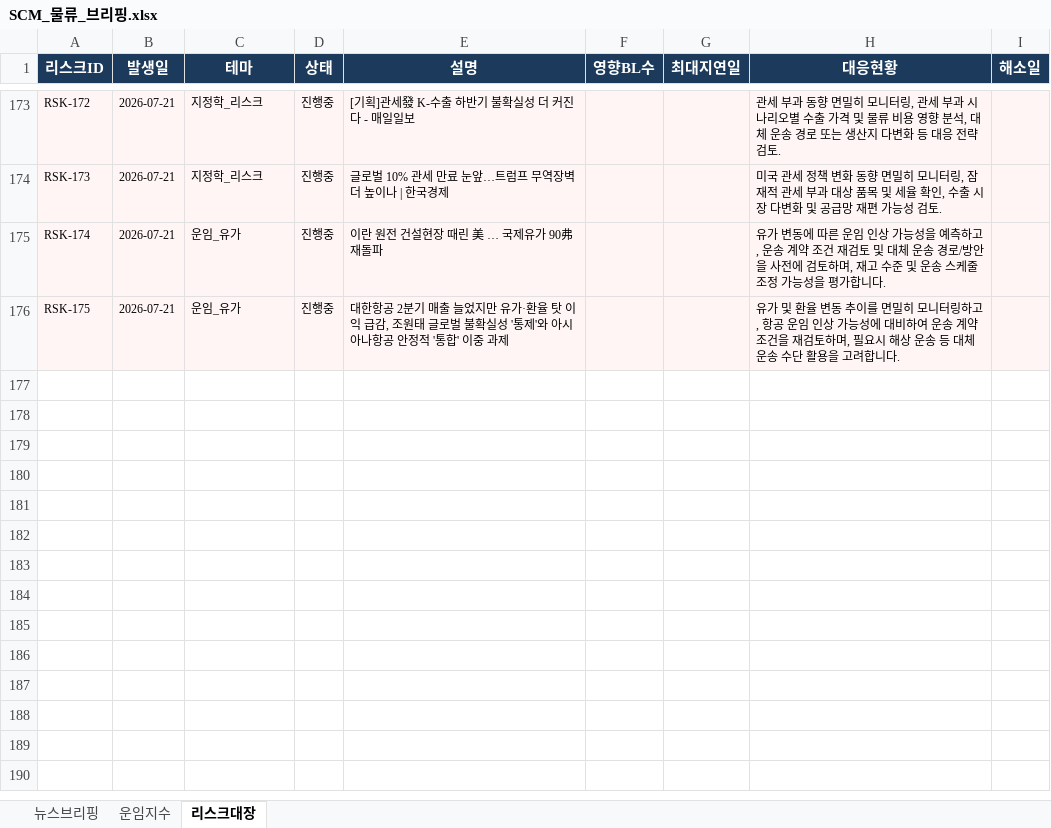
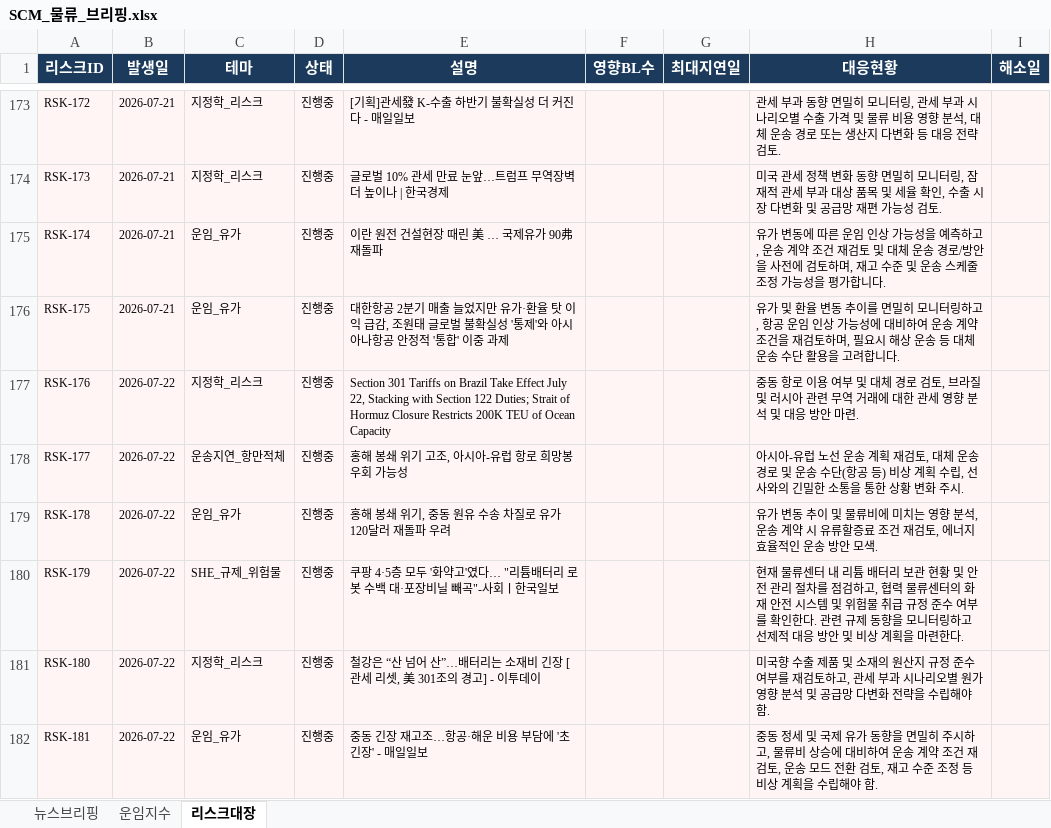
Before and after one commit to lws2013/news-crawler-app, an Excel workbook: data/SCM_물류_브리핑.xlsx, sheet 리스크대장, drawn as a sheet; only a part is shown, gaps mark what is left out; values as stored, in another font and other column widths than the file's, no borders; the diff names each change by its address in the sheet, - before the commit and + after, or states it on an @@ line.

```diff
--- a/data/SCM_물류_브리핑.xlsx (sheet 리스크대장)
+++ b/data/SCM_물류_브리핑.xlsx (sheet 리스크대장)
+row 177: RSK-176 | 2026-07-22 | 지정학_리스크 | 진행중 | Section 301 Tariffs on Brazil Take Effect July 22, Stacking with Section 122 Duties; Strait of Hormuz Closure Restricts 200K TEU of Ocean Capacity |  |  | 중동 항로 이용 여부 및 대체 경로 검토, 브라질 및 러시아 관련 무역 거래에 대한 관세 영향 분석 및 대응 방안 마련.
+row 178: RSK-177 | 2026-07-22 | 운송지연_항만적체 | 진행중 | 홍해 봉쇄 위기 고조, 아시아-유럽 항로 희망봉 우회 가능성 |  |  | 아시아-유럽 노선 운송 계획 재검토, 대체 운송 경로 및 운송 수단(항공 등) 비상 계획 수립, 선사와의 긴밀한 소통을 통한 상황 변화 주시.
+row 179: RSK-178 | 2026-07-22 | 운임_유가 | 진행중 | 홍해 봉쇄 위기, 중동 원유 수송 차질로 유가 120달러 재돌파 우려 |  |  | 유가 변동 추이 및 물류비에 미치는 영향 분석, 운송 계약 시 유류할증료 조건 재검토, 에너지 효율적인 운송 방안 모색.
+row 180: RSK-179 | 2026-07-22 | SHE_규제_위험물 | 진행중 | 쿠팡 4·5층 모두 '화약고'였다… "리튬배터리 로봇 수백 대·포장비닐 빼곡"-사회ㅣ한국일보 |  |  | 현재 물류센터 내 리튬 배터리 보관 현황 및 안전 관리 절차를 점검하고, 협력 물류센터의 화재 안전 시스템 및 위험물 취급 규정 준수 여부를 확인한다. 관련 규제 동향을 모니터링하고 선제적 대응 방안 및 비상 계획을 마련한다.
+row 181: RSK-180 | 2026-07-22 | 지정학_리스크 | 진행중 | 철강은 “산 넘어 산”…배터리는 소재비 긴장 [관세 리셋, 美 301조의 경고] - 이투데이 |  |  | 미국향 수출 제품 및 소재의 원산지 규정 준수 여부를 재검토하고, 관세 부과 시나리오별 원가 영향 분석 및 공급망 다변화 전략을 수립해야 함.
+row 182: RSK-181 | 2026-07-22 | 운임_유가 | 진행중 | 중동 긴장 재고조…항공·해운 비용 부담에 '초긴장' - 매일일보 |  |  | 중동 정세 및 국제 유가 동향을 면밀히 주시하고, 물류비 상승에 대비하여 운송 계약 조건 재검토, 운송 모드 전환 검토, 재고 수준 조정 등 비상 계획을 수립해야 함.
```
Also changed, not shown: sheet 뉴스브리핑, sheet 운임지수, 5 other files.
